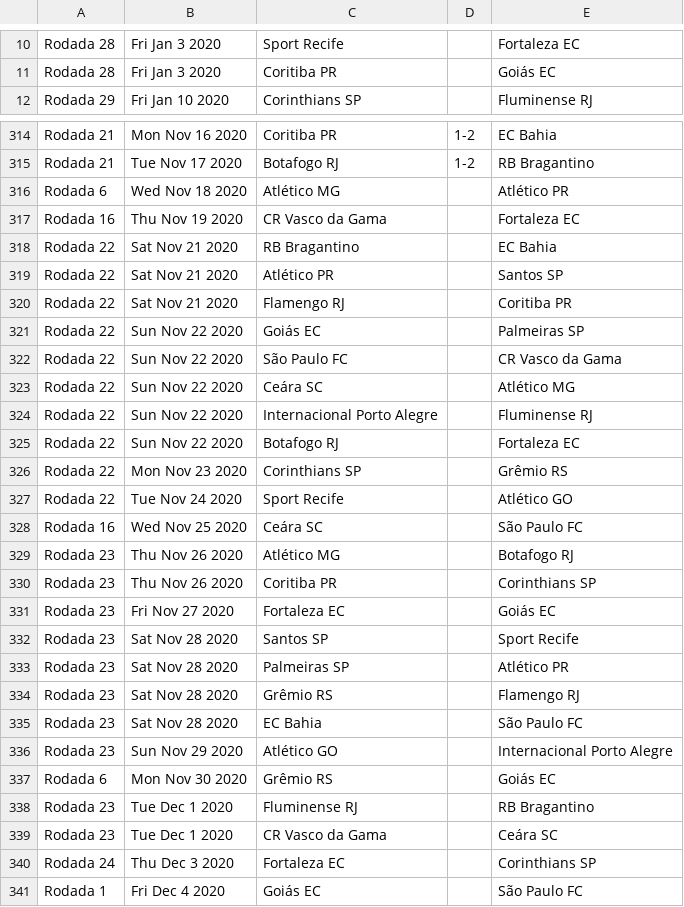
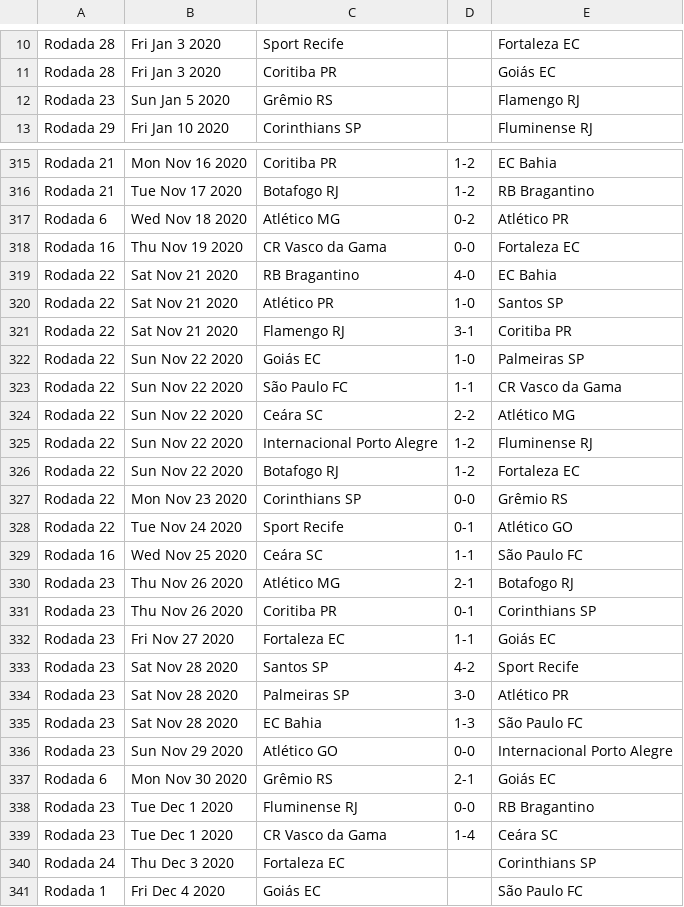
Before and after one commit to footballcsv/world, a CSV file: 2020s/2020/br.1.csv, drawn as a sheet; only a part is shown, gaps mark what is left out.

Commit message:
auto-update week 49

```diff
--- a/2020s/2020/br.1.csv
+++ b/2020s/2020/br.1.csv
@@ -11,2 +11,3 @@ Rodada 28,Fri Jan 3 2020,Sport Recife,,Fortaleza EC
 Rodada 28,Fri Jan 3 2020,Coritiba PR,,Goiás EC
+Rodada 23,Sun Jan 5 2020,Grêmio RS,,Flamengo RJ
 Rodada 29,Fri Jan 10 2020,Corinthians SP,,Fluminense RJ
@@ -315,26 +316,25 @@ Rodada 21,Mon Nov 16 2020,Coritiba PR,1-2,EC Bahia
 Rodada 21,Tue Nov 17 2020,Botafogo RJ,1-2,RB Bragantino
-Rodada 6,Wed Nov 18 2020,Atlético MG,,Atlético PR
-Rodada 16,Thu Nov 19 2020,CR Vasco da Gama,,Fortaleza EC
-Rodada 22,Sat Nov 21 2020,RB Bragantino,,EC Bahia
-Rodada 22,Sat Nov 21 2020,Atlético PR,,Santos SP
-Rodada 22,Sat Nov 21 2020,Flamengo RJ,,Coritiba PR
-Rodada 22,Sun Nov 22 2020,Goiás EC,,Palmeiras SP
-Rodada 22,Sun Nov 22 2020,São Paulo FC,,CR Vasco da Gama
-Rodada 22,Sun Nov 22 2020,Ceára SC,,Atlético MG
-Rodada 22,Sun Nov 22 2020,Internacional Porto Alegre,,Fluminense RJ
-Rodada 22,Sun Nov 22 2020,Botafogo RJ,,Fortaleza EC
-Rodada 22,Mon Nov 23 2020,Corinthians SP,,Grêmio RS
-Rodada 22,Tue Nov 24 2020,Sport Recife,,Atlético GO
-Rodada 16,Wed Nov 25 2020,Ceára SC,,São Paulo FC
-Rodada 23,Thu Nov 26 2020,Atlético MG,,Botafogo RJ
-Rodada 23,Thu Nov 26 2020,Coritiba PR,,Corinthians SP
-Rodada 23,Fri Nov 27 2020,Fortaleza EC,,Goiás EC
-Rodada 23,Sat Nov 28 2020,Santos SP,,Sport Recife
-Rodada 23,Sat Nov 28 2020,Palmeiras SP,,Atlético PR
-Rodada 23,Sat Nov 28 2020,Grêmio RS,,Flamengo RJ
-Rodada 23,Sat Nov 28 2020,EC Bahia,,São Paulo FC
-Rodada 23,Sun Nov 29 2020,Atlético GO,,Internacional Porto Alegre
-Rodada 6,Mon Nov 30 2020,Grêmio RS,,Goiás EC
-Rodada 23,Tue Dec 1 2020,Fluminense RJ,,RB Bragantino
-Rodada 23,Tue Dec 1 2020,CR Vasco da Gama,,Ceára SC
+Rodada 6,Wed Nov 18 2020,Atlético MG,0-2,Atlético PR
+Rodada 16,Thu Nov 19 2020,CR Vasco da Gama,0-0,Fortaleza EC
+Rodada 22,Sat Nov 21 2020,RB Bragantino,4-0,EC Bahia
+Rodada 22,Sat Nov 21 2020,Atlético PR,1-0,Santos SP
+Rodada 22,Sat Nov 21 2020,Flamengo RJ,3-1,Coritiba PR
+Rodada 22,Sun Nov 22 2020,Goiás EC,1-0,Palmeiras SP
+Rodada 22,Sun Nov 22 2020,São Paulo FC,1-1,CR Vasco da Gama
+Rodada 22,Sun Nov 22 2020,Ceára SC,2-2,Atlético MG
+Rodada 22,Sun Nov 22 2020,Internacional Porto Alegre,1-2,Fluminense RJ
+Rodada 22,Sun Nov 22 2020,Botafogo RJ,1-2,Fortaleza EC
+Rodada 22,Mon Nov 23 2020,Corinthians SP,0-0,Grêmio RS
+Rodada 22,Tue Nov 24 2020,Sport Recife,0-1,Atlético GO
+Rodada 16,Wed Nov 25 2020,Ceára SC,1-1,São Paulo FC
+Rodada 23,Thu Nov 26 2020,Atlético MG,2-1,Botafogo RJ
+Rodada 23,Thu Nov 26 2020,Coritiba PR,0-1,Corinthians SP
+Rodada 23,Fri Nov 27 2020,Fortaleza EC,1-1,Goiás EC
+Rodada 23,Sat Nov 28 2020,Santos SP,4-2,Sport Recife
+Rodada 23,Sat Nov 28 2020,Palmeiras SP,3-0,Atlético PR
+Rodada 23,Sat Nov 28 2020,EC Bahia,1-3,São Paulo FC
+Rodada 23,Sun Nov 29 2020,Atlético GO,0-0,Internacional Porto Alegre
+Rodada 6,Mon Nov 30 2020,Grêmio RS,2-1,Goiás EC
+Rodada 23,Tue Dec 1 2020,Fluminense RJ,0-0,RB Bragantino
+Rodada 23,Tue Dec 1 2020,CR Vasco da Gama,1-4,Ceára SC
 Rodada 24,Thu Dec 3 2020,Fortaleza EC,,Corinthians SP
```
